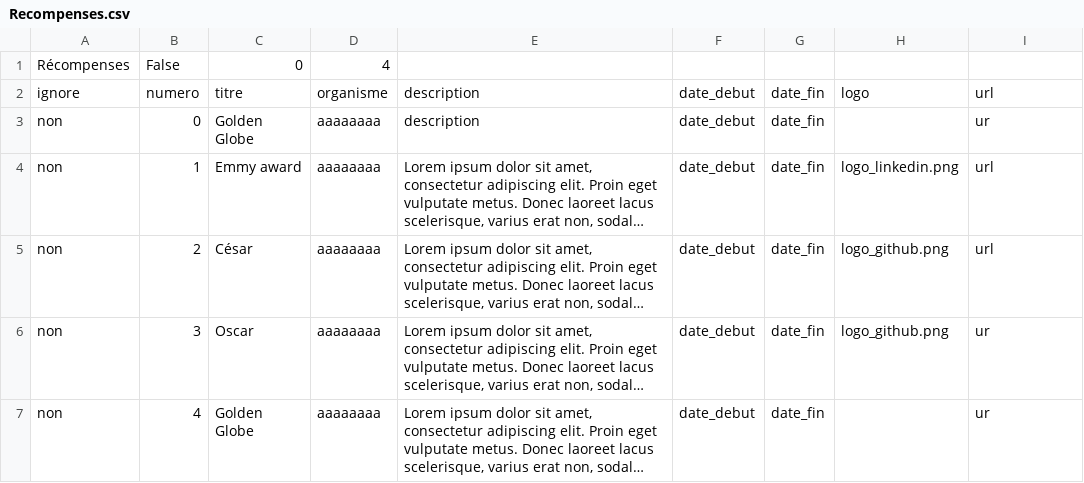
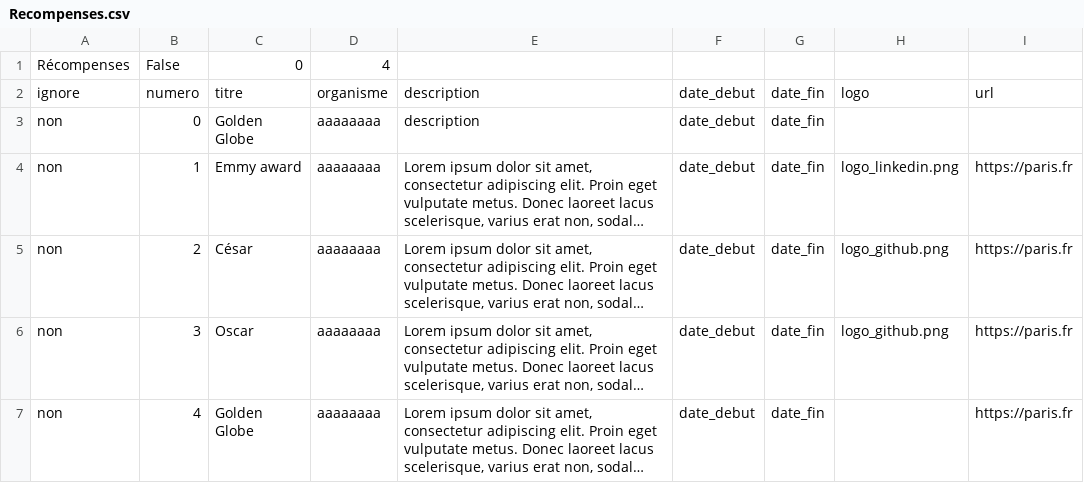
Before and after one commit to LouisJustinTALLOT/CV_Maker, a CSV file: sections/Recompenses.csv, drawn as a sheet; long unchanged cells end in …; the diff names each change by its address in the sheet, - before the commit and + after, or states it on an @@ line.

```diff
--- a/sections/Recompenses.csv
+++ b/sections/Recompenses.csv
-I3: ur
+I3: (empty)
-I4:I5: url
+I4:I5: https://paris.fr
-I6:I7: ur
+I6:I7: https://paris.fr
```
Also changed, not shown: sections/Acteurs.csv.
